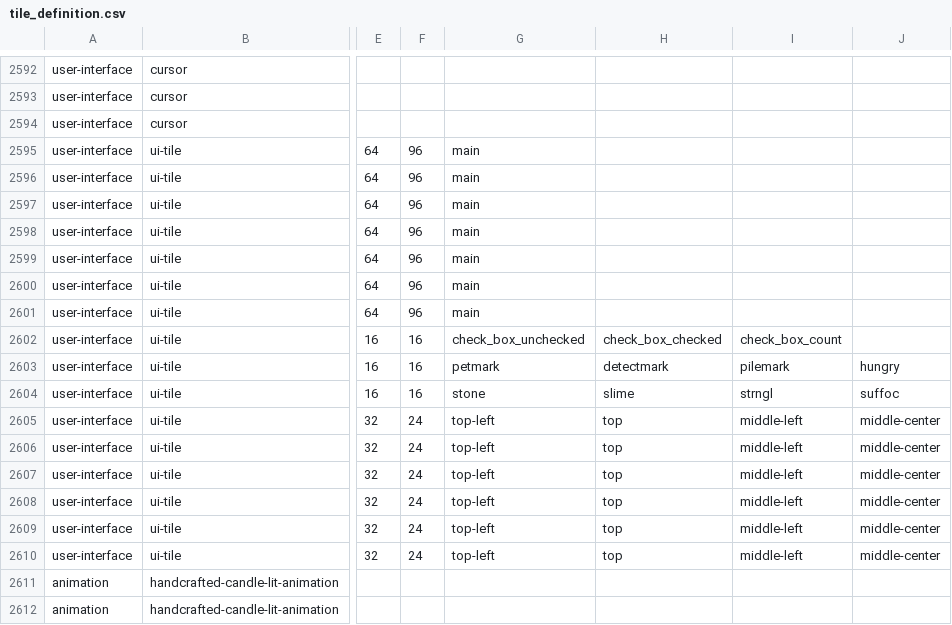
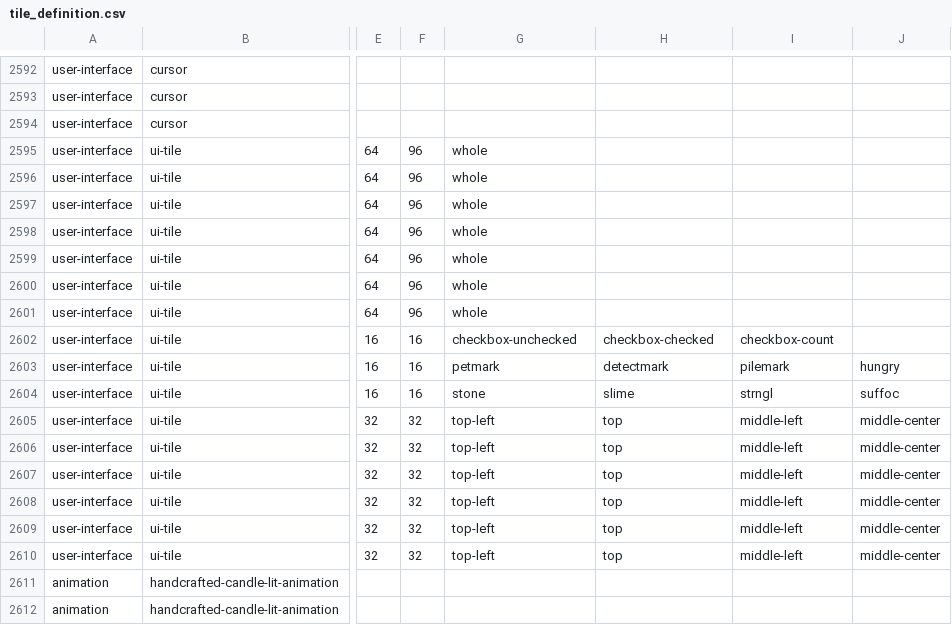
Before and after one commit to hyvanmielenpelit/GnollHack, a CSV file: win/win32/vs2017/tile_definition.csv, drawn as a sheet; only a part is shown, gaps mark what is left out; the diff names each change by its address in the sheet, - before the commit and + after, or states it on an @@ line.

Commit message:
Improved animation definition.

```diff
--- a/win/win32/vs2017/tile_definition.csv
+++ b/win/win32/vs2017/tile_definition.csv
-G2595:G2601: main
+G2595:G2601: whole
-G2602: check_box_unchecked
+G2602: checkbox-unchecked
-H2602: check_box_checked
+H2602: checkbox-checked
-I2602: check_box_count
+I2602: checkbox-count
-F2605:F2610: 24
+F2605:F2610: 32
```
Also changed, not shown: 3 other files.
